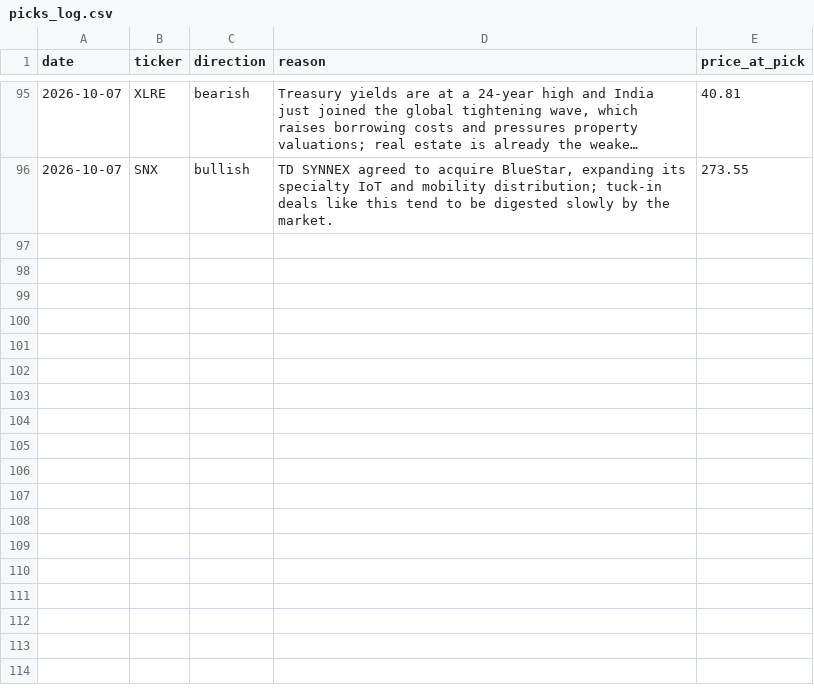
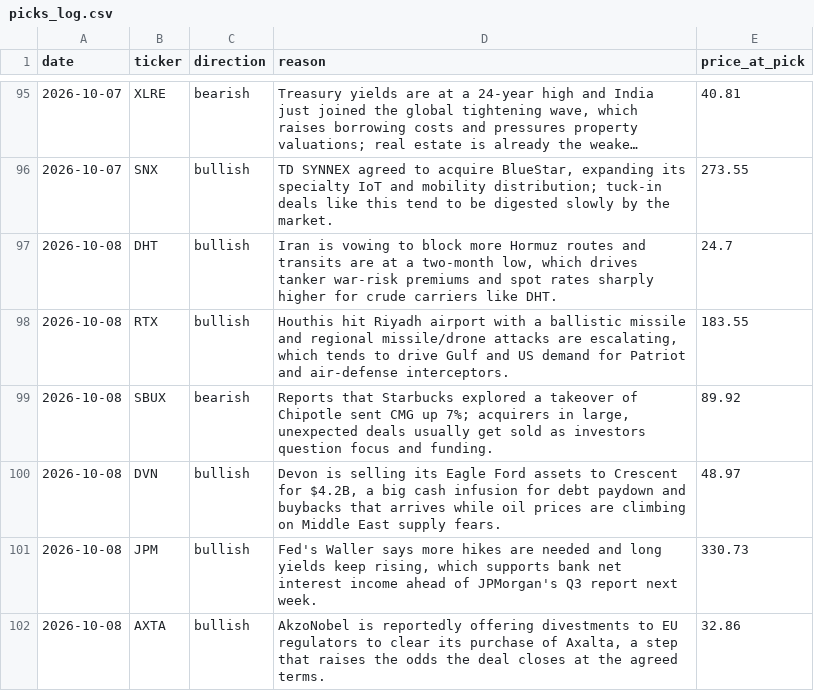
Before and after one commit to surgingssh-gif/Stock-Recommender-, a CSV file: picks_log.csv, drawn as a sheet; only a part is shown, gaps mark what is left out; long unchanged cells end in …; the diff names each change by its address in the sheet, - before the commit and + after, or states it on an @@ line.

Commit message:
Log picks and update dashboard for 2026-10-08

```diff
--- a/picks_log.csv
+++ b/picks_log.csv
+row 97: 2026-10-08 | DHT | bullish | Iran is vowing to block more Hormuz routes and transits are at a two-month low, which drives tanker war-risk premiums and spot rates sharply higher for crude carriers like DHT. | 24.7
+row 98: 2026-10-08 | RTX | bullish | Houthis hit Riyadh airport with a ballistic missile and regional missile/drone attacks are escalating, which tends to drive Gulf and US demand for Patriot and air-defense interceptors. | 183.55
+row 99: 2026-10-08 | SBUX | bearish | Reports that Starbucks explored a takeover of Chipotle sent CMG up 7%; acquirers in large, unexpected deals usually get sold as investors question focus and funding. | 89.92
+row 100: 2026-10-08 | DVN | bullish | Devon is selling its Eagle Ford assets to Crescent for $4.2B, a big cash infusion for debt paydown and buybacks that arrives while oil prices are climbing on Middle East supply fears. | 48.97
+row 101: 2026-10-08 | JPM | bullish | Fed's Waller says more hikes are needed and long yields keep rising, which supports bank net interest income ahead of JPMorgan's Q3 report next week. | 330.73
+row 102: 2026-10-08 | AXTA | bullish | AkzoNobel is reportedly offering divestments to EU regulators to clear its purchase of Axalta, a step that raises the odds the deal closes at the agreed terms. | 32.86
```
Also changed, not shown: 3 other files.
